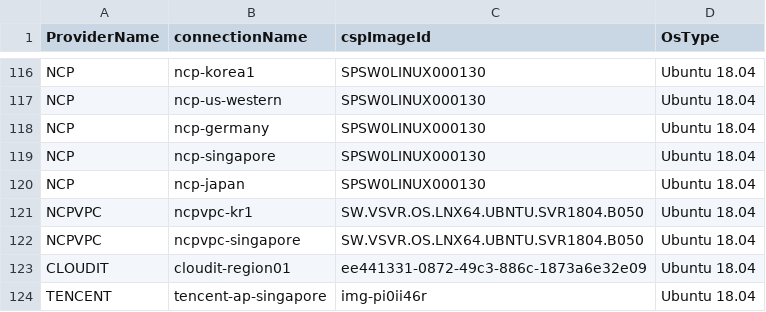
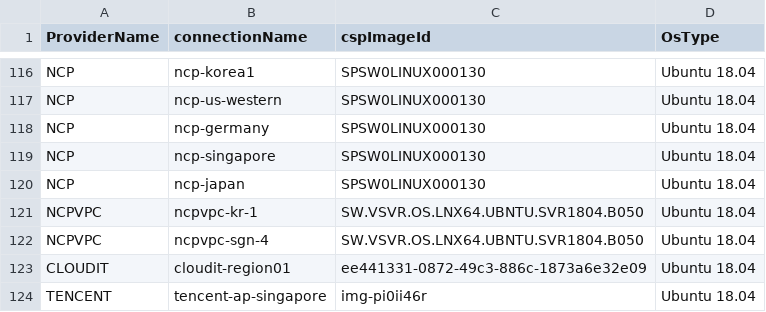
Before and after one commit to cloud-barista/cb-tumblebug, a CSV file: assets/cloudimage.csv, drawn as a sheet; only a part is shown, gaps mark what is left out.

```diff
--- a/assets/cloudimage.csv
+++ b/assets/cloudimage.csv
@@ -120,4 +120,4 @@ NCP,ncp-singapore,SPSW0LINUX000130,Ubuntu 18.04
 NCP,ncp-japan,SPSW0LINUX000130,Ubuntu 18.04
-NCPVPC,ncpvpc-kr1,SW.VSVR.OS.LNX64.UBNTU.SVR1804.B050,Ubuntu 18.04
-NCPVPC,ncpvpc-singapore,SW.VSVR.OS.LNX64.UBNTU.SVR1804.B050,Ubuntu 18.04
+NCPVPC,ncpvpc-kr-1,SW.VSVR.OS.LNX64.UBNTU.SVR1804.B050,Ubuntu 18.04
+NCPVPC,ncpvpc-sgn-4,SW.VSVR.OS.LNX64.UBNTU.SVR1804.B050,Ubuntu 18.04
 CLOUDIT,cloudit-region01,ee441331-0872-49c3-886c-1873a6e32e09,Ubuntu 18.04
```
Also changed, not shown: assets/cloudconnection.csv, 1 other file.
